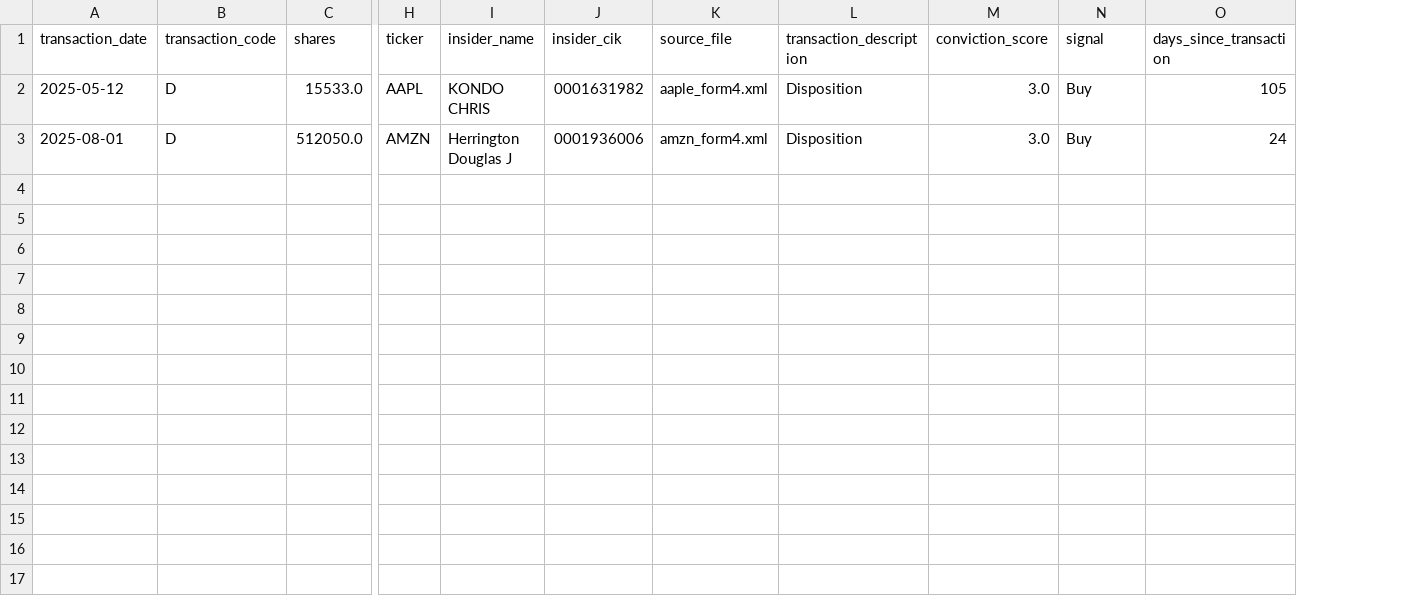
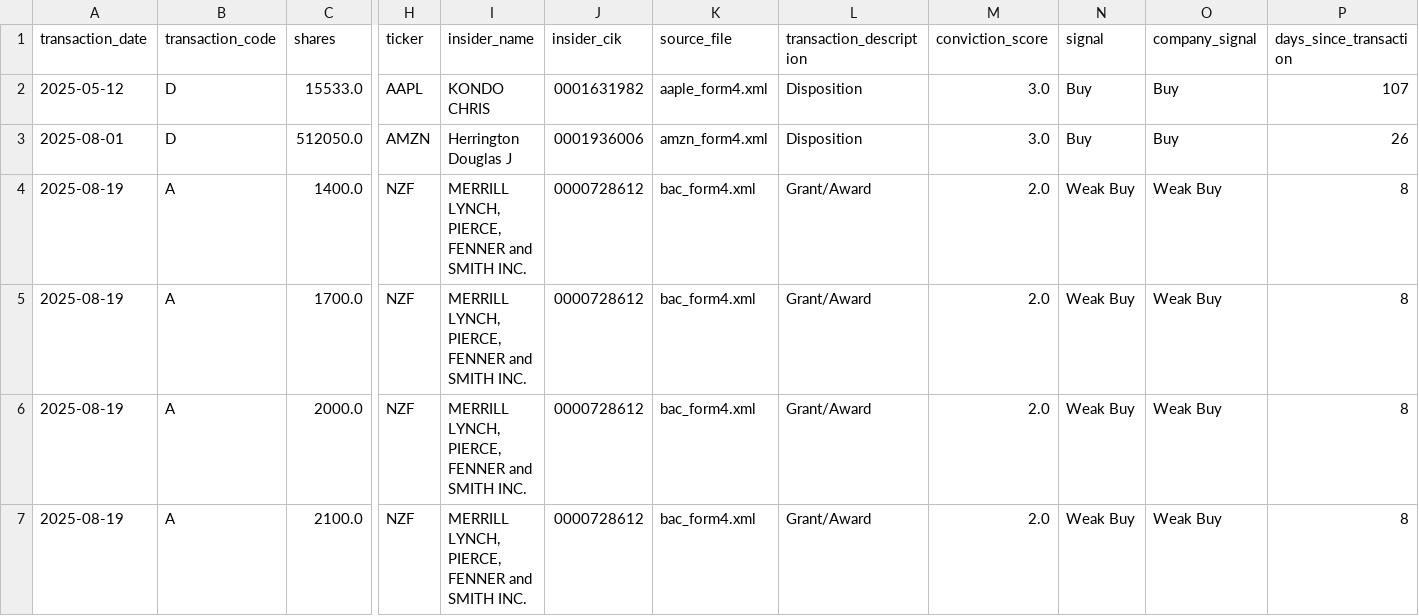
Before and after one commit to akoniashvili1/oim-final-project, a CSV file: data/insider_analysis.csv, drawn as a sheet; only a part is shown, gaps mark what is left out; addresses are those after the commit; rows hold the shown columns only; the diff names each change by its address in the sheet, - before the commit and + after, or states it on an @@ line.

```diff
--- a/data/insider_analysis.csv
+++ b/data/insider_analysis.csv
+column O (company_signal), rows 2-3: Buy | Buy
-P2 (days_since_transaction): 105
+P2 (days_since_transaction): 107
-P3 (days_since_transaction): 24
+P3 (days_since_transaction): 26
+row 4: 2025-08-19 | A | 1400.0 | NZF | MERRILL LYNCH, PIERCE, FENNER and SMITH INC. | 0000728612 | bac_form4.xml | Grant/Award | 2.0 | Weak Buy | Weak Buy | 8
+row 5: 2025-08-19 | A | 1700.0 | NZF | MERRILL LYNCH, PIERCE, FENNER and SMITH INC. | 0000728612 | bac_form4.xml | Grant/Award | 2.0 | Weak Buy | Weak Buy | 8
+row 6: 2025-08-19 | A | 2000.0 | NZF | MERRILL LYNCH, PIERCE, FENNER and SMITH INC. | 0000728612 | bac_form4.xml | Grant/Award | 2.0 | Weak Buy | Weak Buy | 8
+row 7: 2025-08-19 | A | 2100.0 | NZF | MERRILL LYNCH, PIERCE, FENNER and SMITH INC. | 0000728612 | bac_form4.xml | Grant/Award | 2.0 | Weak Buy | Weak Buy | 8
```
Also changed, not shown: 4 other files.
